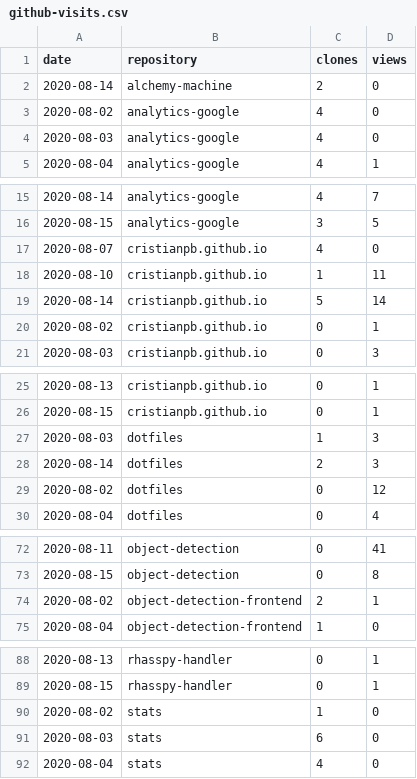
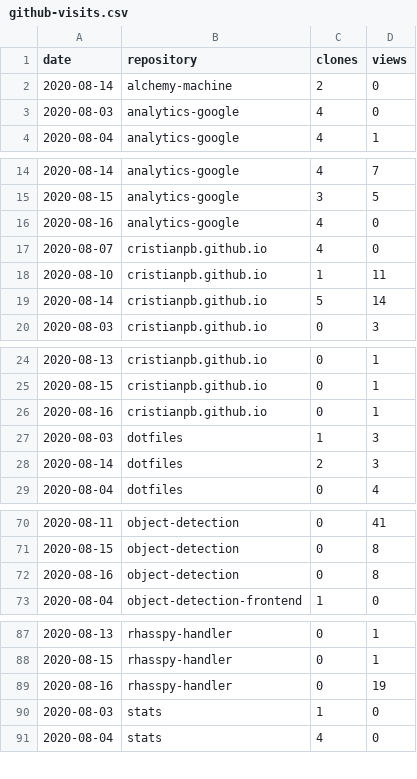
Before and after one commit to cristianpb/stats, a CSV file: github-visits.csv, drawn as a sheet; only a part is shown, gaps mark what is left out; the diff covers the shown part only.

```diff
--- a/github-visits.csv
+++ b/github-visits.csv
@@ -2,3 +2,2 @@ date,repository,clones,views
 2020-08-14,alchemy-machine,2,0
-2020-08-02,analytics-google,4,0
 2020-08-03,analytics-google,4,0
@@ -16,2 +15,3 @@ date,repository,clones,views
 2020-08-15,analytics-google,3,5
+2020-08-16,analytics-google,4,0
 2020-08-07,cristianpb.github.io,4,0
@@ -19,3 +19,2 @@ date,repository,clones,views
 2020-08-14,cristianpb.github.io,5,14
-2020-08-02,cristianpb.github.io,0,1
 2020-08-03,cristianpb.github.io,0,3
@@ -26,5 +25,5 @@ date,repository,clones,views
 2020-08-15,cristianpb.github.io,0,1
+2020-08-16,cristianpb.github.io,0,1
 2020-08-03,dotfiles,1,3
 2020-08-14,dotfiles,2,3
-2020-08-02,dotfiles,0,12
 2020-08-04,dotfiles,0,4
@@ -73,3 +71,3 @@ date,repository,clones,views
 2020-08-15,object-detection,0,8
-2020-08-02,object-detection-frontend,2,1
+2020-08-16,object-detection,0,8
 2020-08-04,object-detection-frontend,1,0
@@ -89,4 +88,4 @@ date,repository,clones,views
 2020-08-15,rhasspy-handler,0,1
-2020-08-02,stats,1,0
-2020-08-03,stats,6,0
+2020-08-16,rhasspy-handler,0,19
+2020-08-03,stats,1,0
 2020-08-04,stats,4,0
```
Also changed, not shown: 4 added rows and 4 removed rows elsewhere in this file, github-repositories.csv.
